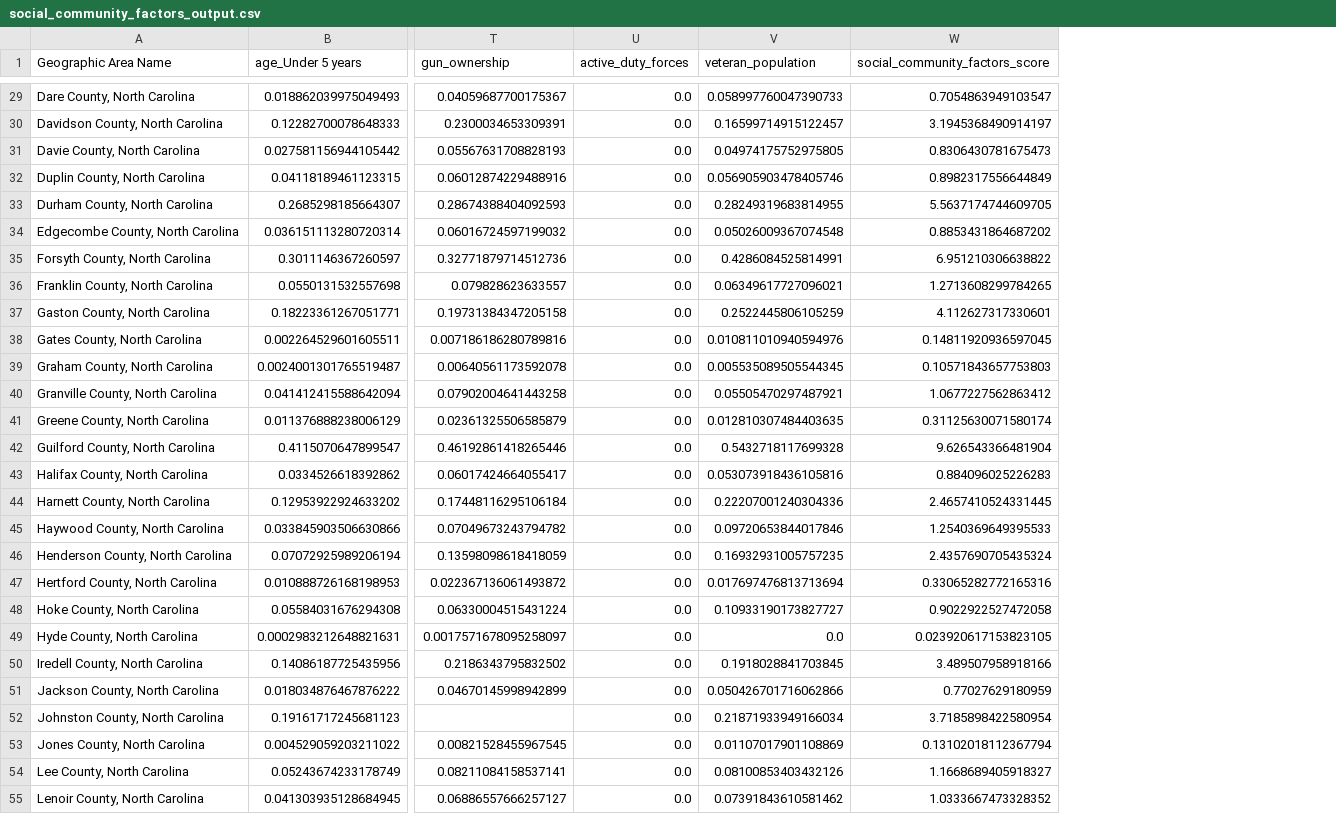
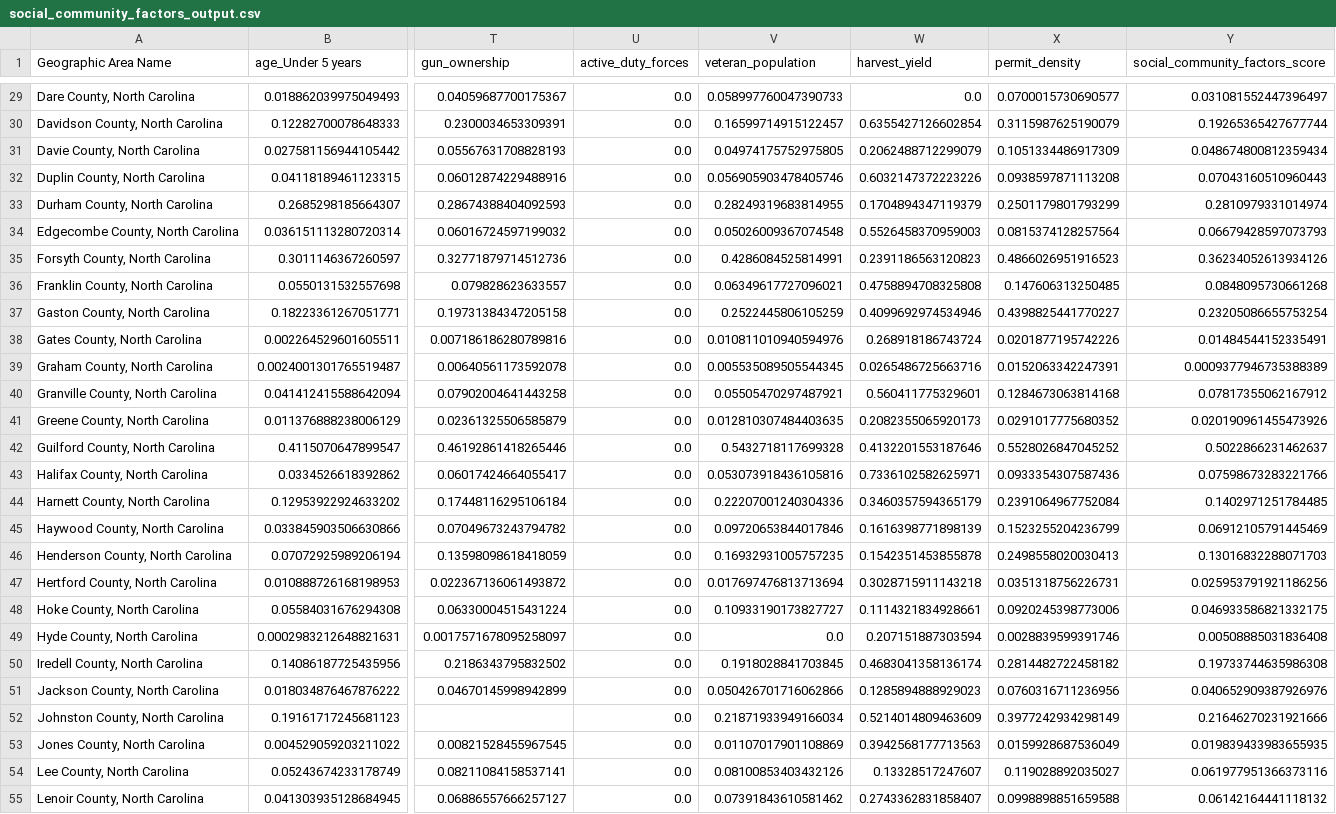
Before and after one commit to kiana-whitney/you-can-run-you-can-hide-the-zombie-apocalypse-, a CSV file: data/social_community_factors_output.csv, drawn as a sheet; only a part is shown, gaps mark what is left out; addresses are those after the commit; the diff covers the shown part only; the diff names each change by its address in the sheet, - before the commit and + after, or states it on an @@ line.

```diff
--- a/data/social_community_factors_output.csv
+++ b/data/social_community_factors_output.csv
+column W (harvest_yield), rows 29-55: 0.0 | 0.6355427126602854 | 0.2062488712299079 | 0.6032147372223226 | 0.1704894347119379 | 0.5526458370959003 | 0.2391186563120823 | 0.4758894708325808 | 0.4099692974534946 | 0.268918186743724 | 0.0265486725663716 | 0.560411775329601 | 0.2082355065920173 | 0.4132201553187646 | 0.7336102582625971 | 0.3460357594365179 | 0.1616398771898139 | 0.1542351453855878 | 0.3028715911143218 | 0.1114321834928661 | 0.207151887303594 | 0.4683041358136174 | 0.1285894888929023 | 0.5214014809463609 | 0.3942568177713563 | 0.13328517247607 | 0.2743362831858407
+column X (permit_density), rows 29-55: 0.0700015730690577 | 0.3115987625190079 | 0.1051334486917309 | 0.0938597871113208 | 0.2501179801793299 | 0.0815374128257564 | 0.4866026951916523 | 0.147606313250485 | 0.4398825441770227 | 0.0201877195742226 | 0.0152063342247391 | 0.1284673063814168 | 0.0291017775680352 | 0.5528026847045252 | 0.0933354307587436 | 0.2391064967752084 | 0.1523255204236799 | 0.2498558020030413 | 0.0351318756226731 | 0.0920245398773006 | 0.0028839599391746 | 0.2814482722458182 | 0.0760316711236956 | 0.3977242934298149 | 0.0159928687536049 | 0.119028892035027 | 0.0998898851659588
-Y29 (social_community_factors_score): 0.7054863949103547
+Y29 (social_community_factors_score): 0.031081552447396497
-Y30 (social_community_factors_score): 3.1945368490914197
+Y30 (social_community_factors_score): 0.19265365427677744
-Y31 (social_community_factors_score): 0.8306430781675473
+Y31 (social_community_factors_score): 0.048674800812359434
-Y32 (social_community_factors_score): 0.8982317556644849
+Y32 (social_community_factors_score): 0.07043160510960443
-Y33 (social_community_factors_score): 5.5637174744609705
+Y33 (social_community_factors_score): 0.2810979331014974
-Y34 (social_community_factors_score): 0.8853431864687202
+Y34 (social_community_factors_score): 0.06679428597073793
-Y35 (social_community_factors_score): 6.951210306638822
+Y35 (social_community_factors_score): 0.36234052613934126
-Y36 (social_community_factors_score): 1.2713608299784265
+Y36 (social_community_factors_score): 0.0848095730661268
-Y37 (social_community_factors_score): 4.112627317330601
+Y37 (social_community_factors_score): 0.23205086655753254
-Y38 (social_community_factors_score): 0.14811920936597045
+Y38 (social_community_factors_score): 0.01484544152335491
-Y39 (social_community_factors_score): 0.10571843657753803
+Y39 (social_community_factors_score): 0.0009377946735388389
-Y40 (social_community_factors_score): 1.0677227562863412
+Y40 (social_community_factors_score): 0.07817355062167912
-Y41 (social_community_factors_score): 0.31125630071580174
+Y41 (social_community_factors_score): 0.020190961455473926
-Y42 (social_community_factors_score): 9.626543366481904
+Y42 (social_community_factors_score): 0.5022866231462637
-Y43 (social_community_factors_score): 0.884096025226283
+Y43 (social_community_factors_score): 0.07598673283221766
-Y44 (social_community_factors_score): 2.4657410524331445
+Y44 (social_community_factors_score): 0.1402971251784485
-Y45 (social_community_factors_score): 1.2540369649395533
+Y45 (social_community_factors_score): 0.06912105791445469
-Y46 (social_community_factors_score): 2.4357690705435324
+Y46 (social_community_factors_score): 0.13016832288071703
-Y47 (social_community_factors_score): 0.33065282772165316
+Y47 (social_community_factors_score): 0.025953791921186256
-Y48 (social_community_factors_score): 0.9022922527472058
+Y48 (social_community_factors_score): 0.046933586821332175
-Y49 (social_community_factors_score): 0.023920617153823105
+Y49 (social_community_factors_score): 0.00508885031836408
-Y50 (social_community_factors_score): 3.489507958918166
+Y50 (social_community_factors_score): 0.19733744635986308
-Y51 (social_community_factors_score): 0.77027629180959
+Y51 (social_community_factors_score): 0.040652909387926976
-Y52 (social_community_factors_score): 3.7185898422580954
+Y52 (social_community_factors_score): 0.21646270231921666
-Y53 (social_community_factors_score): 0.13102018112367794
+Y53 (social_community_factors_score): 0.019839433983655935
-Y54 (social_community_factors_score): 1.1668689405918327
+Y54 (social_community_factors_score): 0.061977951366373116
-Y55 (social_community_factors_score): 1.0333667473328352
+Y55 (social_community_factors_score): 0.06142164441118132
```
Also changed, not shown: 74 edited cells elsewhere in this file.
